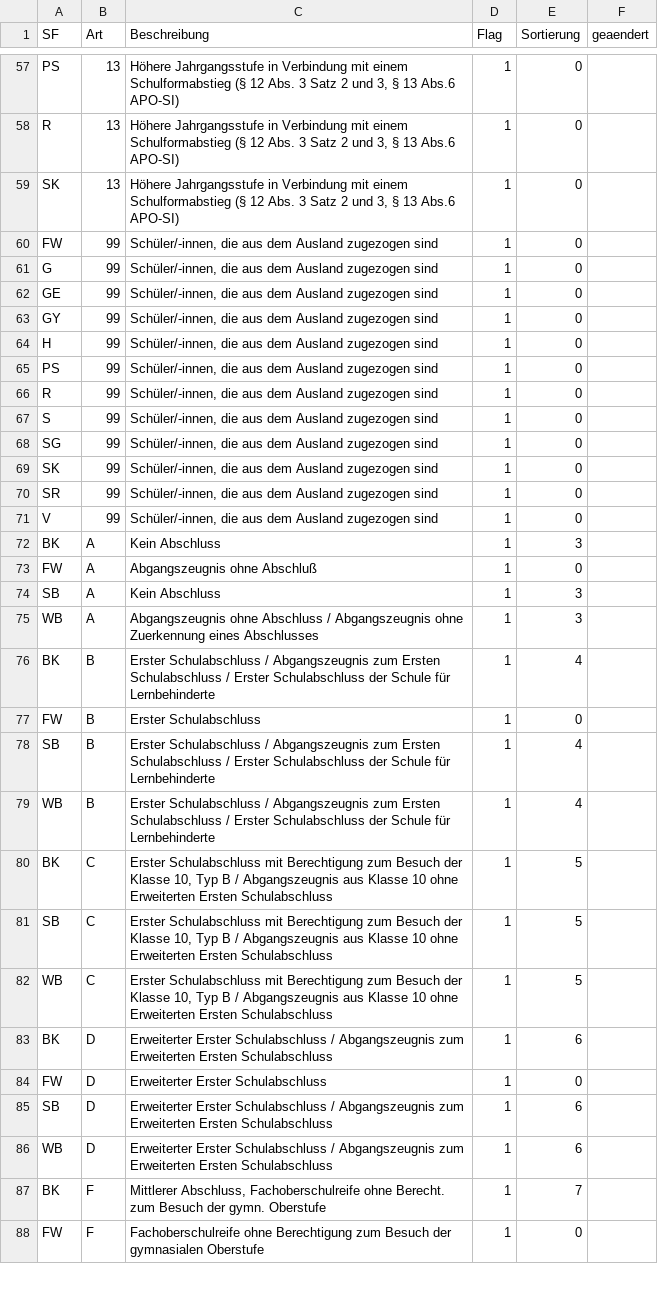
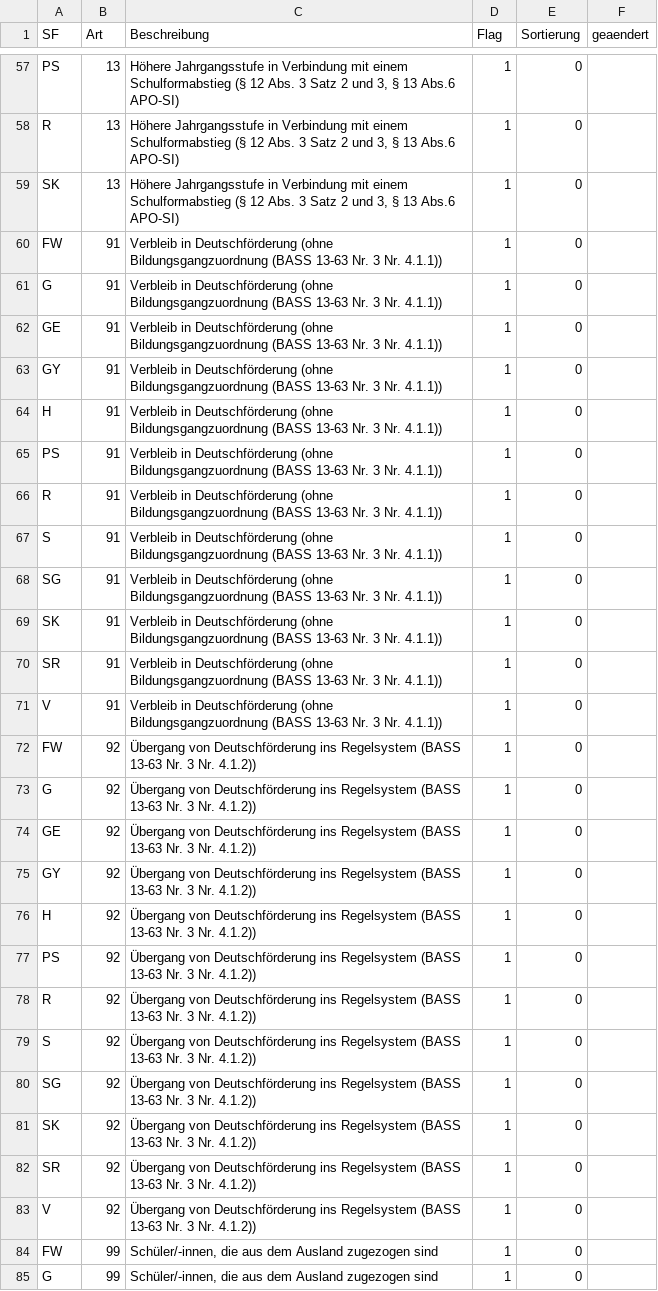
Before and after one commit to SVWS-NRW/svws-statkue-diff, a CSV file: IT.NRW-Statkue/Herkunftsart.csv, drawn as a sheet; only a part is shown, gaps mark what is left out; the shorter side is filled out with more unchanged rows; the diff covers the shown part only.

```diff
--- a/IT.NRW-Statkue/Herkunftsart.csv
+++ b/IT.NRW-Statkue/Herkunftsart.csv
@@ -59,2 +59,26 @@ SF;Art;Beschreibung;Flag;Sortierung;geaendert
 "SK";"13";"Höhere Jahrgangsstufe in Verbindung mit einem Schulformabstieg (§ 12 Abs. 3 Satz 2 und 3, § 13 Abs.6 APO-SI)";"1";0;
+"FW";"91";"Verbleib in Deutschförderung (ohne Bildungsgangzuordnung (BASS 13-63 Nr. 3 Nr. 4.1.1))";"1";0;
+"G";"91";"Verbleib in Deutschförderung (ohne Bildungsgangzuordnung (BASS 13-63 Nr. 3 Nr. 4.1.1))";"1";0;
+"GE";"91";"Verbleib in Deutschförderung (ohne Bildungsgangzuordnung (BASS 13-63 Nr. 3 Nr. 4.1.1))";"1";0;
+"GY";"91";"Verbleib in Deutschförderung (ohne Bildungsgangzuordnung (BASS 13-63 Nr. 3 Nr. 4.1.1))";"1";0;
+"H";"91";"Verbleib in Deutschförderung (ohne Bildungsgangzuordnung (BASS 13-63 Nr. 3 Nr. 4.1.1))";"1";0;
+"PS";"91";"Verbleib in Deutschförderung (ohne Bildungsgangzuordnung (BASS 13-63 Nr. 3 Nr. 4.1.1))";"1";0;
+"R";"91";"Verbleib in Deutschförderung (ohne Bildungsgangzuordnung (BASS 13-63 Nr. 3 Nr. 4.1.1))";"1";0;
+"S";"91";"Verbleib in Deutschförderung (ohne Bildungsgangzuordnung (BASS 13-63 Nr. 3 Nr. 4.1.1))";"1";0;
+"SG";"91";"Verbleib in Deutschförderung (ohne Bildungsgangzuordnung (BASS 13-63 Nr. 3 Nr. 4.1.1))";"1";0;
+"SK";"91";"Verbleib in Deutschförderung (ohne Bildungsgangzuordnung (BASS 13-63 Nr. 3 Nr. 4.1.1))";"1";0;
+"SR";"91";"Verbleib in Deutschförderung (ohne Bildungsgangzuordnung (BASS 13-63 Nr. 3 Nr. 4.1.1))";"1";0;
+"V";"91";"Verbleib in Deutschförderung (ohne Bildungsgangzuordnung (BASS 13-63 Nr. 3 Nr. 4.1.1))";"1";0;
+"FW";"92";"Übergang von Deutschförderung ins Regelsystem (BASS 13-63 Nr. 3 Nr. 4.1.2))";"1";0;
+"G";"92";"Übergang von Deutschförderung ins Regelsystem (BASS 13-63 Nr. 3 Nr. 4.1.2))";"1";0;
+"GE";"92";"Übergang von Deutschförderung ins Regelsystem (BASS 13-63 Nr. 3 Nr. 4.1.2))";"1";0;
+"GY";"92";"Übergang von Deutschförderung ins Regelsystem (BASS 13-63 Nr. 3 Nr. 4.1.2))";"1";0;
+"H";"92";"Übergang von Deutschförderung ins Regelsystem (BASS 13-63 Nr. 3 Nr. 4.1.2))";"1";0;
+"PS";"92";"Übergang von Deutschförderung ins Regelsystem (BASS 13-63 Nr. 3 Nr. 4.1.2))";"1";0;
+"R";"92";"Übergang von Deutschförderung ins Regelsystem (BASS 13-63 Nr. 3 Nr. 4.1.2))";"1";0;
+"S";"92";"Übergang von Deutschförderung ins Regelsystem (BASS 13-63 Nr. 3 Nr. 4.1.2))";"1";0;
+"SG";"92";"Übergang von Deutschförderung ins Regelsystem (BASS 13-63 Nr. 3 Nr. 4.1.2))";"1";0;
+"SK";"92";"Übergang von Deutschförderung ins Regelsystem (BASS 13-63 Nr. 3 Nr. 4.1.2))";"1";0;
+"SR";"92";"Übergang von Deutschförderung ins Regelsystem (BASS 13-63 Nr. 3 Nr. 4.1.2))";"1";0;
+"V";"92";"Übergang von Deutschförderung ins Regelsystem (BASS 13-63 Nr. 3 Nr. 4.1.2))";"1";0;
 "FW";"99";"Schüler/-innen, die aus dem Ausland zugezogen sind";"1";0;
```
Also changed, not shown: 8 added rows elsewhere in this file, IT.NRW-Statkue/Abgangsart.csv, IT.NRW-Statkue/Fachklasse.csv, 15 other files.
